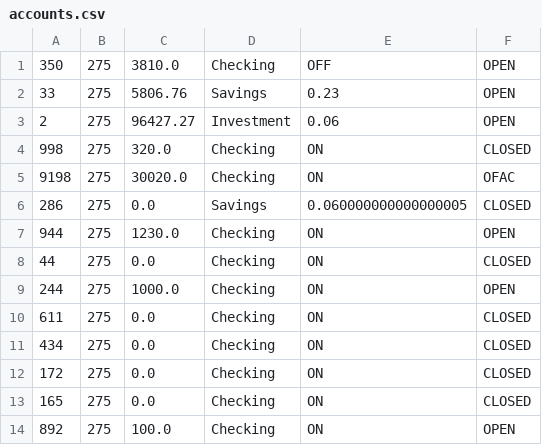
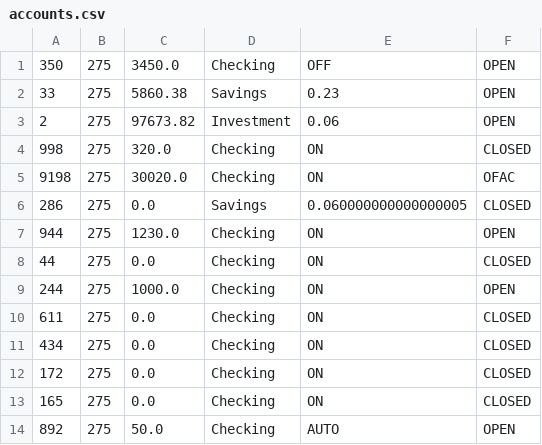
Before and after one commit to Zipcoder/CR-MesoLabs-OOP-BankAccountManager, a CSV file: data/accounts.csv, drawn as a sheet.

```diff
--- a/data/accounts.csv
+++ b/data/accounts.csv
@@ -1,4 +1,4 @@
-"350","275","3810.0","Checking","OFF","OPEN"
-"33","275","5806.76","Savings","0.23","OPEN"
-"2","275","96427.27","Investment","0.06","OPEN"
+"350","275","3450.0","Checking","OFF","OPEN"
+"33","275","5860.38","Savings","0.23","OPEN"
+"2","275","97673.82","Investment","0.06","OPEN"
 "998","275","320.0","Checking","ON","CLOSED"
@@ -13,2 +13,2 @@
 "165","275","0.0","Checking","ON","CLOSED"
-"892","275","100.0","Checking","ON","OPEN"
+"892","275","50.0","Checking","AUTO","OPEN"
```
Also changed, not shown: data/transactions.csv, 6 other files.
